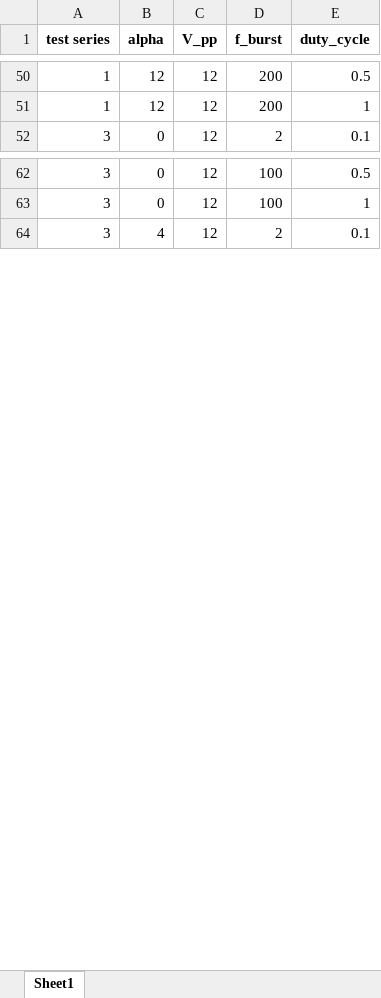
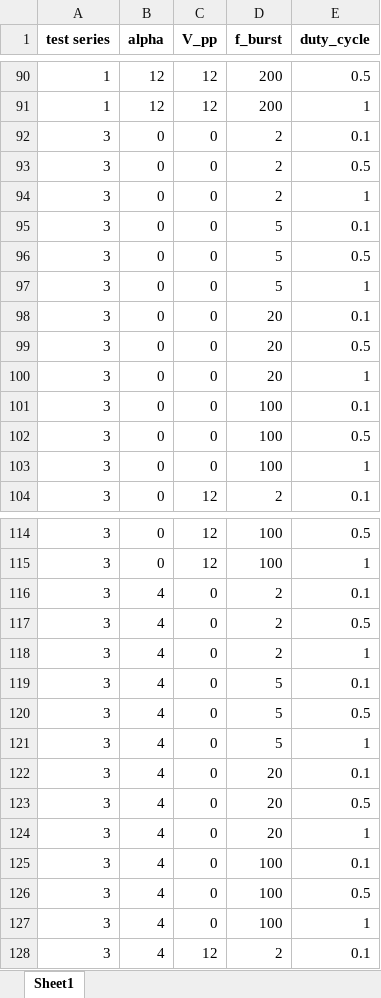
Before and after one commit to DanielsGor/DSE-Group16, an Excel workbook: Stability/wind_tunnel_test/wind_tunnel_test_matrix.xlsx, sheet Sheet1, drawn as a sheet; only a part is shown, gaps mark what is left out; values as stored, in another font and other column widths than the file's, no borders; the diff covers the shown part only; the diff names each change by its address in the sheet, - before the commit and + after, or states it on an @@ line.

```diff
--- a/Stability/wind_tunnel_test/wind_tunnel_test_matrix.xlsx (sheet Sheet1)
+++ b/Stability/wind_tunnel_test/wind_tunnel_test_matrix.xlsx (sheet Sheet1)
+row 92: 3 | 0 | 0 | 2 | 0.1
+row 93: 3 | 0 | 0 | 2 | 0.5
+row 94: 3 | 0 | 0 | 2 | 1
+row 95: 3 | 0 | 0 | 5 | 0.1
+row 96: 3 | 0 | 0 | 5 | 0.5
+row 97: 3 | 0 | 0 | 5 | 1
+row 98: 3 | 0 | 0 | 20 | 0.1
+row 99: 3 | 0 | 0 | 20 | 0.5
+row 100: 3 | 0 | 0 | 20 | 1
+row 101: 3 | 0 | 0 | 100 | 0.1
+row 102: 3 | 0 | 0 | 100 | 0.5
+row 103: 3 | 0 | 0 | 100 | 1
+row 116: 3 | 4 | 0 | 2 | 0.1
+row 117: 3 | 4 | 0 | 2 | 0.5
+row 118: 3 | 4 | 0 | 2 | 1
+row 119: 3 | 4 | 0 | 5 | 0.1
+row 120: 3 | 4 | 0 | 5 | 0.5
+row 121: 3 | 4 | 0 | 5 | 1
+row 122: 3 | 4 | 0 | 20 | 0.1
+row 123: 3 | 4 | 0 | 20 | 0.5
+row 124: 3 | 4 | 0 | 20 | 1
+row 125: 3 | 4 | 0 | 100 | 0.1
+row 126: 3 | 4 | 0 | 100 | 0.5
+row 127: 3 | 4 | 0 | 100 | 1
```
Also changed, not shown: 70 added rows elsewhere in this sheet, Stability/wind_tunnel_test/sample_data/wind_tunnel_measurement_data.xlsx, 4 other files.
